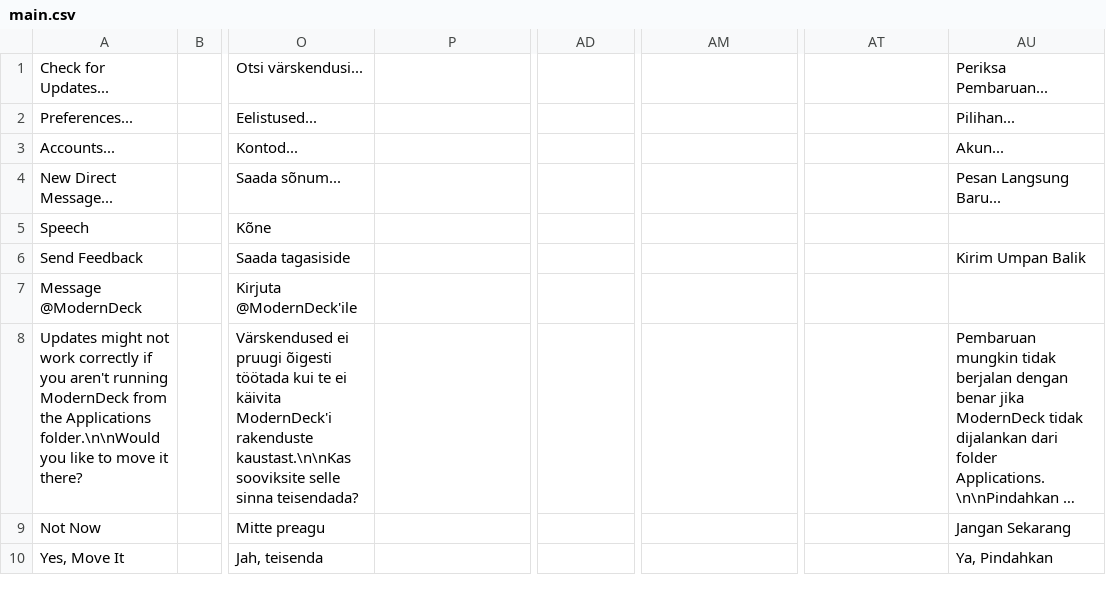
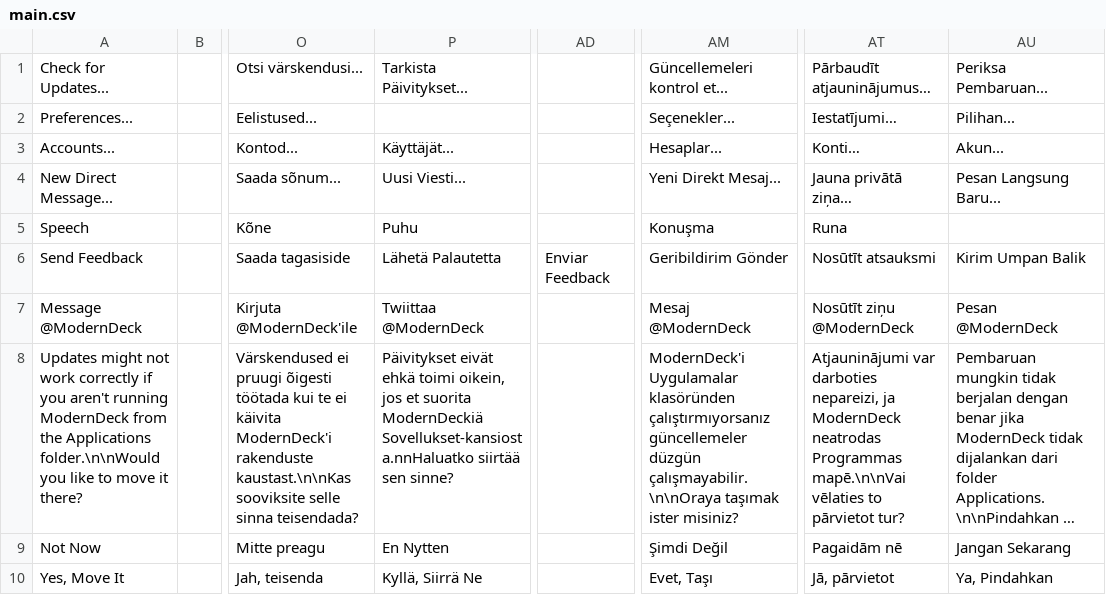
Before and after one commit to dangeredwolf/ModernDeck, a CSV file: main.csv, drawn as a sheet; only a part is shown, gaps mark what is left out; long unchanged cells end in …; the diff covers the shown part only; the diff names each change by its address in the sheet, - before the commit and + after, or states it on an @@ line.

```diff
--- a/main.csv
+++ b/main.csv
-P1: (empty)
+P1: Tarkista Päivitykset...
-AM1: (empty)
+AM1: Güncellemeleri kontrol et...
-AT1: (empty)
+AT1: Pārbaudīt atjauninājumus…
-AM2: (empty)
+AM2: Seçenekler...
-AT2: (empty)
+AT2: Iestatījumi…
-P3: (empty)
+P3: Käyttäjät...
-AM3: (empty)
+AM3: Hesaplar...
-AT3: (empty)
+AT3: Konti…
-P4: (empty)
+P4: Uusi Viesti...
-AM4: (empty)
+AM4: Yeni Direkt Mesaj...
-AT4: (empty)
+AT4: Jauna privātā ziņa…
-P5: (empty)
+P5: Puhu
-AM5: (empty)
+AM5: Konuşma
-AT5: (empty)
+AT5: Runa
-P6: (empty)
+P6: Lähetä Palautetta
-AD6: (empty)
+AD6: Enviar Feedback
-AM6: (empty)
+AM6: Geribildirim Gönder
-AT6: (empty)
+AT6: Nosūtīt atsauksmi
-P7: (empty)
+P7: Twiittaa @ModernDeck
-AM7: (empty)
+AM7: Mesaj @ModernDeck
-AT7: (empty)
+AT7: Nosūtīt ziņu @ModernDeck
-AU7: (empty)
+AU7: Pesan @ModernDeck
-P8: (empty)
+P8: Päivitykset eivät ehkä toimi oikein, jos et suorita ModernDeckiä Sovellukset-kansiosta.nnHaluatko siirtää sen sinne?
-AM8: (empty)
+AM8: ModernDeck'i Uygulamalar klasöründen çalıştırmıyorsanız güncellemeler düzgün çalışmayabilir.\n\nOraya taşımak ister misiniz?
-AT8: (empty)
+AT8: Atjauninājumi var darboties nepareizi, ja ModernDeck neatrodas Programmas mapē.\n\nVai vēlaties to pārvietot tur?
-P9: (empty)
+P9: En Nytten
-AM9: (empty)
+AM9: Şimdi Değil
-AT9: (empty)
+AT9: Pagaidām nē
-P10: (empty)
+P10: Kyllä, Siirrä Ne
-AM10: (empty)
+AM10: Evet, Taşı
-AT10: (empty)
+AT10: Jā, pārvietot
```
Also changed, not shown: 35 edited cells elsewhere in this file, 6 other files.
